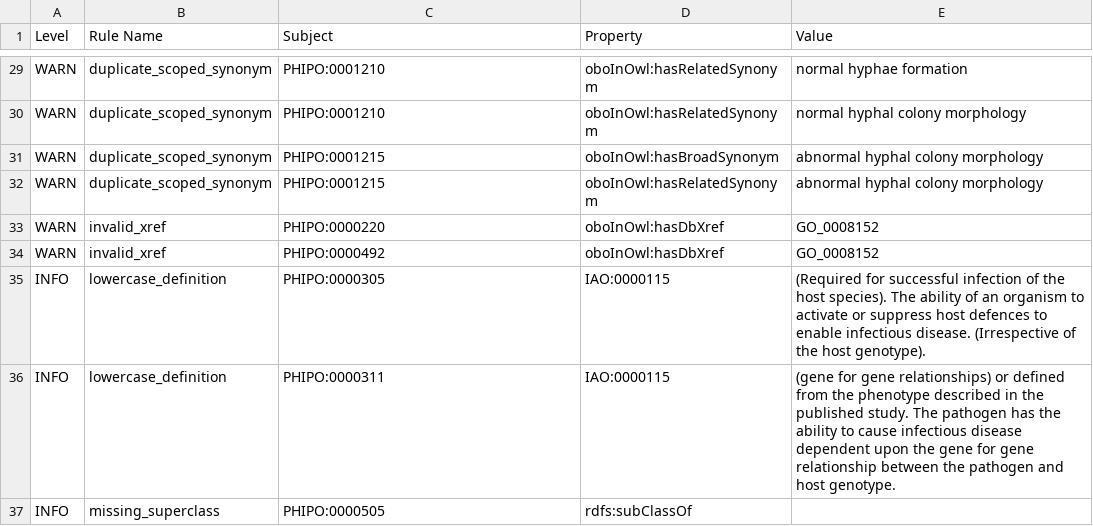
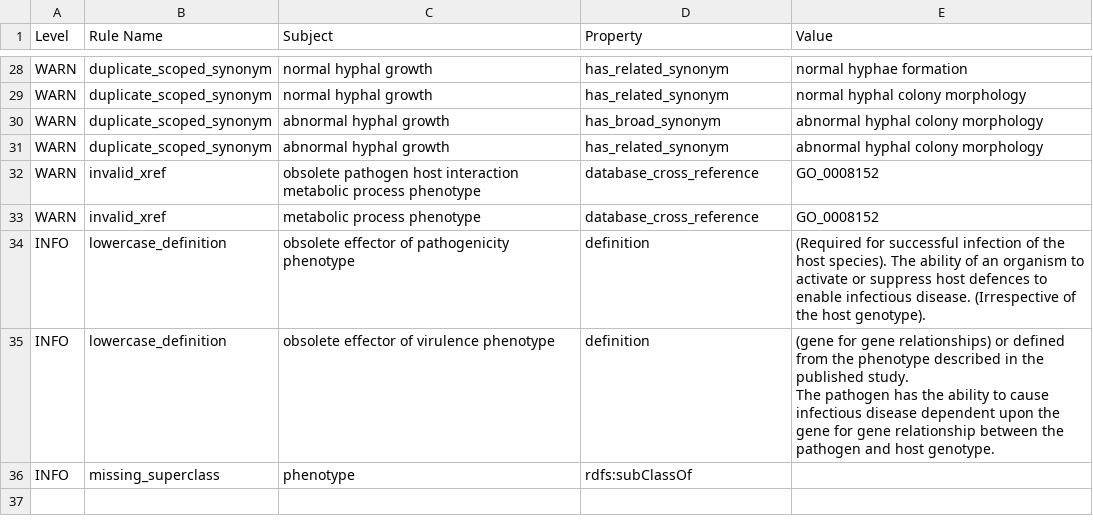
Before and after one commit to PHI-base/phipo, a TSV file: reports/phipo-edit.owl-obo-report.tsv, drawn as a sheet; only a part is shown, gaps mark what is left out; addresses are those after the commit; the diff covers the shown part only; the diff names each change by its address in the sheet, - before the commit and + after, or states it on an @@ line.

```diff
--- a/reports/phipo-edit.owl-obo-report.tsv
+++ b/reports/phipo-edit.owl-obo-report.tsv
-C28:C29 (Subject): PHIPO:0001210
+C28:C29 (Subject): normal hyphal growth
-D28:D29 (Property): oboInOwl:hasRelatedSynonym
+D28:D29 (Property): has_related_synonym
-C30:C31 (Subject): PHIPO:0001215
+C30:C31 (Subject): abnormal hyphal growth
-D30 (Property): oboInOwl:hasBroadSynonym
+D30 (Property): has_broad_synonym
-D31 (Property): oboInOwl:hasRelatedSynonym
+D31 (Property): has_related_synonym
-C32 (Subject): PHIPO:0000220
+C32 (Subject): obsolete pathogen host interaction metabolic process phenotype
-D32:D33 (Property): oboInOwl:hasDbXref
+D32:D33 (Property): database_cross_reference
-C33 (Subject): PHIPO:0000492
+C33 (Subject): metabolic process phenotype
-C34 (Subject): PHIPO:0000305
+C34 (Subject): obsolete effector of pathogenicity phenotype
-D34:D35 (Property): IAO:0000115
+D34:D35 (Property): definition
-C35 (Subject): PHIPO:0000311
+C35 (Subject): obsolete effector of virulence phenotype
-E35 (Value): …host genotype.
+E35 (Value): …host genotype.
-C36 (Subject): PHIPO:0000505
+C36 (Subject): phenotype
```
Also changed, not shown: 1 removed row and 52 edited cells elsewhere in this file, src/ontology/reports/phipo-edit.owl-obo-report.tsv, 16 other files.
